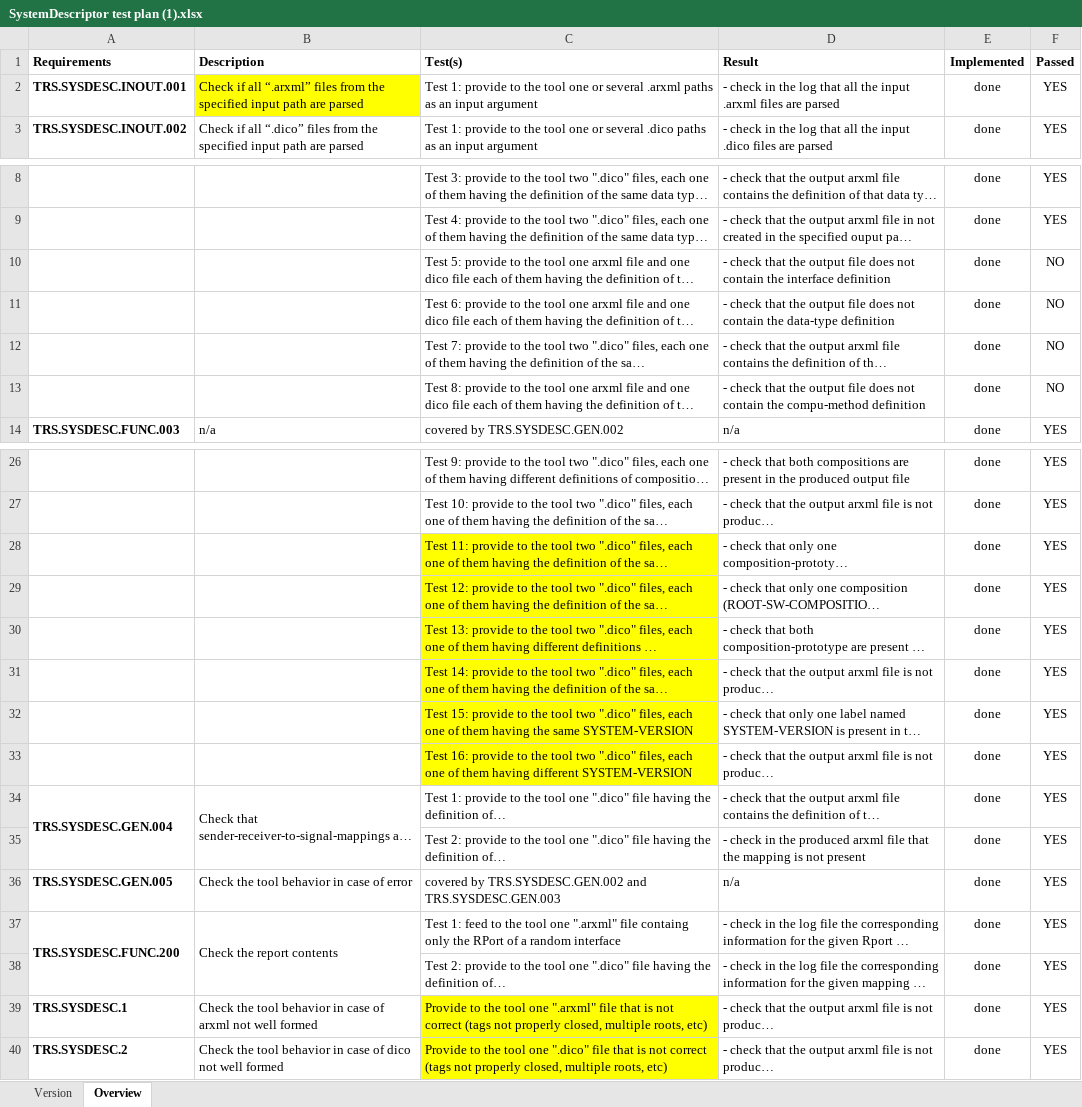
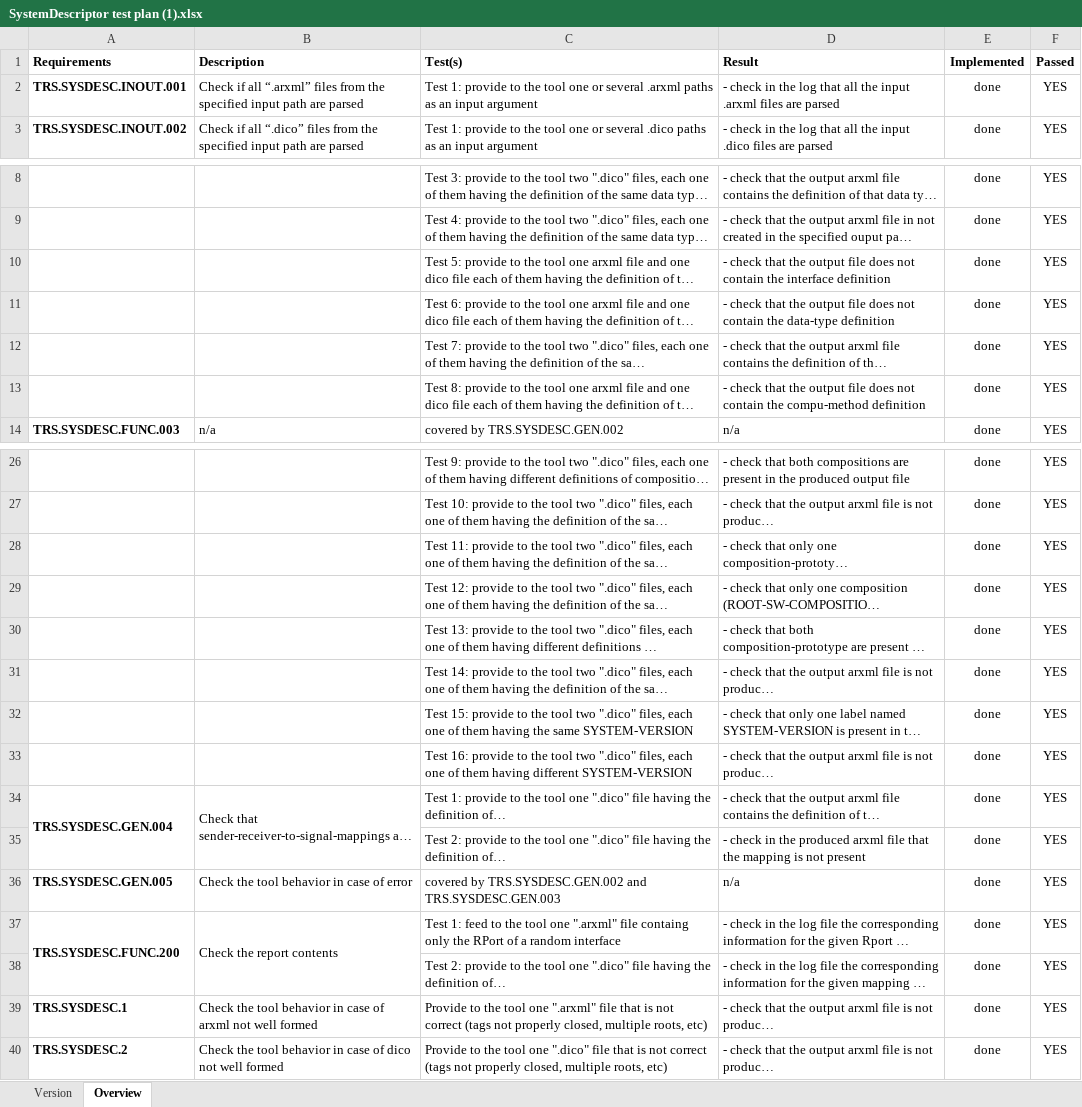
Before and after one commit to fchen9/SystemDescriptor, an Excel workbook: SystemDescriptor test plan (1).xlsx, sheet Overview, drawn as a sheet; only a part is shown, gaps mark what is left out; long unchanged cells end in …; values as stored, in another font and other column widths than the file's, no borders; conditional formats not drawn; the diff names each change by its address in the sheet, - before the commit and + after, or states it on an @@ line.

Commit message:
Test plan

```diff
--- a/SystemDescriptor test plan (1).xlsx (sheet Overview)
+++ b/SystemDescriptor test plan (1).xlsx (sheet Overview)
-B2 fill: #FFFF00
+B2 fill: none
-F10:F13 (Passed): NO
+F10:F13 (Passed): YES
-C28:C33 fill: #FFFF00
+C28:C33 fill: none
-C39:C40 fill: #FFFF00
+C39:C40 fill: none
```
Also changed, not shown: 1 other file.
